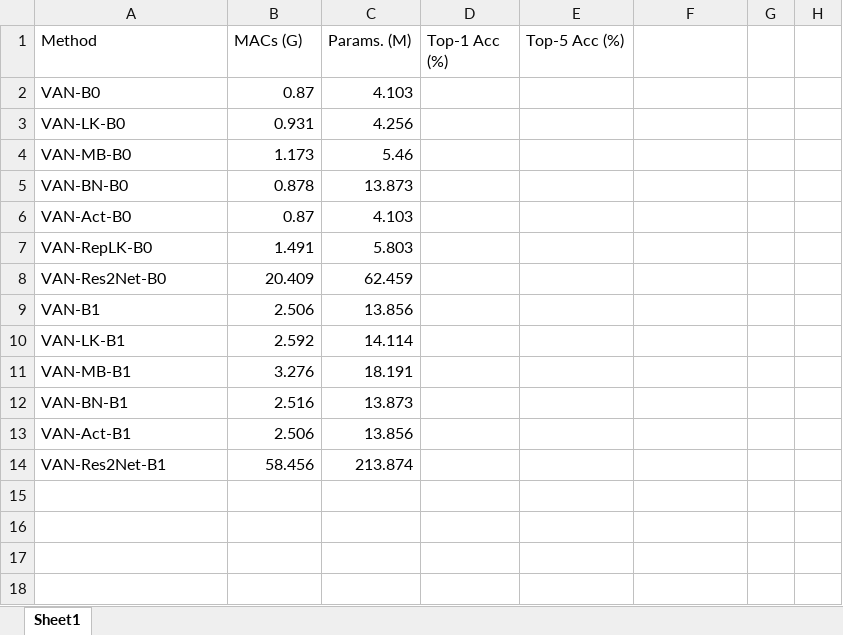
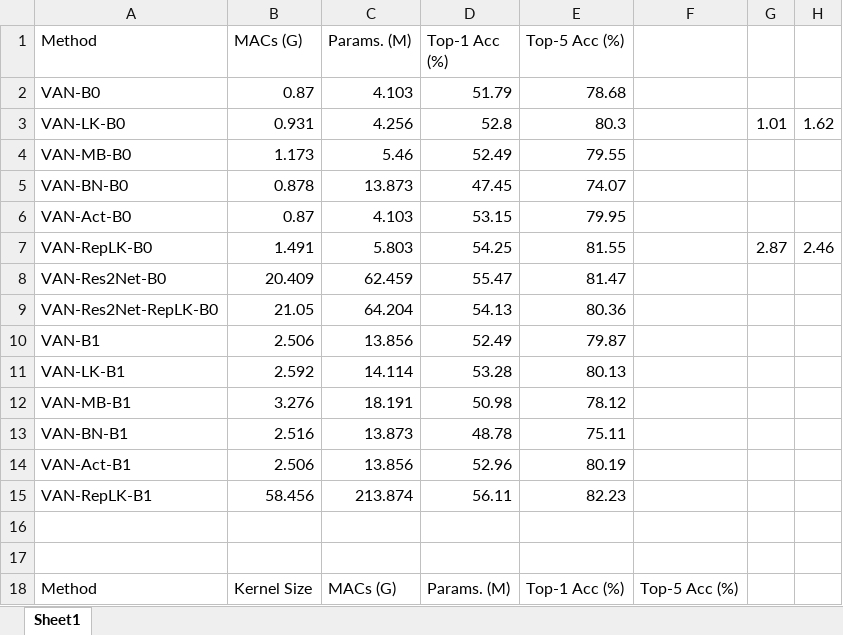
Before and after one commit to Myrrolinz/Deep-Learning-Final, an Excel workbook: outcome.xlsx, sheet Sheet1, drawn as a sheet; only a part is shown; the shorter side is filled out with more unchanged rows; values as stored, in another font and other column widths than the file's, no borders; removed rows and columns are numbered as before the commit, all else as after; the diff covers the shown part only; the diff names each change by its address in the sheet, - before the commit and + after, or states it on an @@ line.

```diff
--- a/outcome.xlsx (sheet Sheet1)
+++ b/outcome.xlsx (sheet Sheet1)
-D2 (Top-1 Acc (%)): (empty)
+D2 (Top-1 Acc (%)): 51.79
-E2 (Top-5 Acc (%)): (empty)
+E2 (Top-5 Acc (%)): 78.68
-D3 (Top-1 Acc (%)): (empty)
+D3 (Top-1 Acc (%)): 52.8
-E3 (Top-5 Acc (%)): (empty)
+E3 (Top-5 Acc (%)): 80.3
-G3: (empty)
+G3: 1.01
-H3: (empty)
+H3: 1.62
-D4 (Top-1 Acc (%)): (empty)
+D4 (Top-1 Acc (%)): 52.49
-E4 (Top-5 Acc (%)): (empty)
+E4 (Top-5 Acc (%)): 79.55
-D5 (Top-1 Acc (%)): (empty)
+D5 (Top-1 Acc (%)): 47.45
-E5 (Top-5 Acc (%)): (empty)
+E5 (Top-5 Acc (%)): 74.07
-D6 (Top-1 Acc (%)): (empty)
+D6 (Top-1 Acc (%)): 53.15
-E6 (Top-5 Acc (%)): (empty)
+E6 (Top-5 Acc (%)): 79.95
-D7 (Top-1 Acc (%)): (empty)
+D7 (Top-1 Acc (%)): 54.25
-E7 (Top-5 Acc (%)): (empty)
+E7 (Top-5 Acc (%)): 81.55
-G7: (empty)
+G7: 2.87
-H7: (empty)
+H7: 2.46
-D8 (Top-1 Acc (%)): (empty)
+D8 (Top-1 Acc (%)): 55.47
-E8 (Top-5 Acc (%)): (empty)
+E8 (Top-5 Acc (%)): 81.47
+row 9: VAN-Res2Net-RepLK-B0 | 21.05 | 64.204 | 54.13 | 80.36
-D10 (Top-1 Acc (%)): (empty)
+D10 (Top-1 Acc (%)): 52.49
-E10 (Top-5 Acc (%)): (empty)
+E10 (Top-5 Acc (%)): 79.87
-D11 (Top-1 Acc (%)): (empty)
+D11 (Top-1 Acc (%)): 53.28
-E11 (Top-5 Acc (%)): (empty)
+E11 (Top-5 Acc (%)): 80.13
-D12 (Top-1 Acc (%)): (empty)
+D12 (Top-1 Acc (%)): 50.98
-E12 (Top-5 Acc (%)): (empty)
+E12 (Top-5 Acc (%)): 78.12
-D13 (Top-1 Acc (%)): (empty)
+D13 (Top-1 Acc (%)): 48.78
-E13 (Top-5 Acc (%)): (empty)
+E13 (Top-5 Acc (%)): 75.11
-D14 (Top-1 Acc (%)): (empty)
+D14 (Top-1 Acc (%)): 52.96
-E14 (Top-5 Acc (%)): (empty)
+E14 (Top-5 Acc (%)): 80.19
-row 14: VAN-Res2Net-B1 | 58.456 | 213.874
+row 15: VAN-RepLK-B1 | 58.456 | 213.874 | 56.11 | 82.23
+row 18: Method | Kernel Size | MACs (G) | Params. (M) | Top-1 Acc (%) | Top-5 Acc (%)
```
Also changed, not shown: 21 added rows, 11 removed rows and 29 edited cells elsewhere in this sheet, 2 other files.
